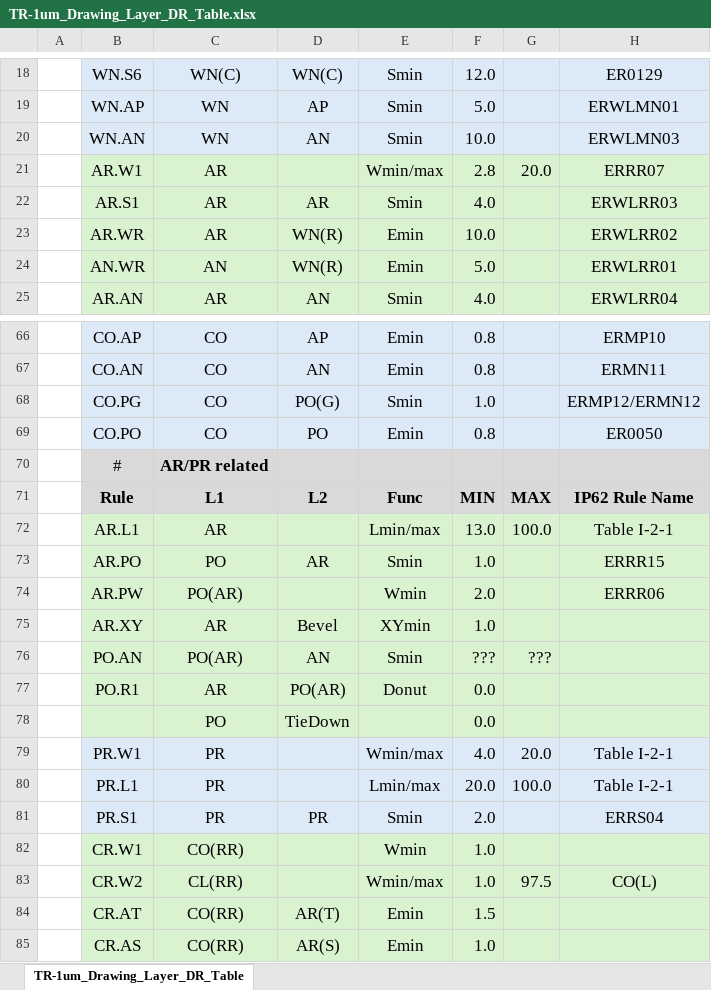
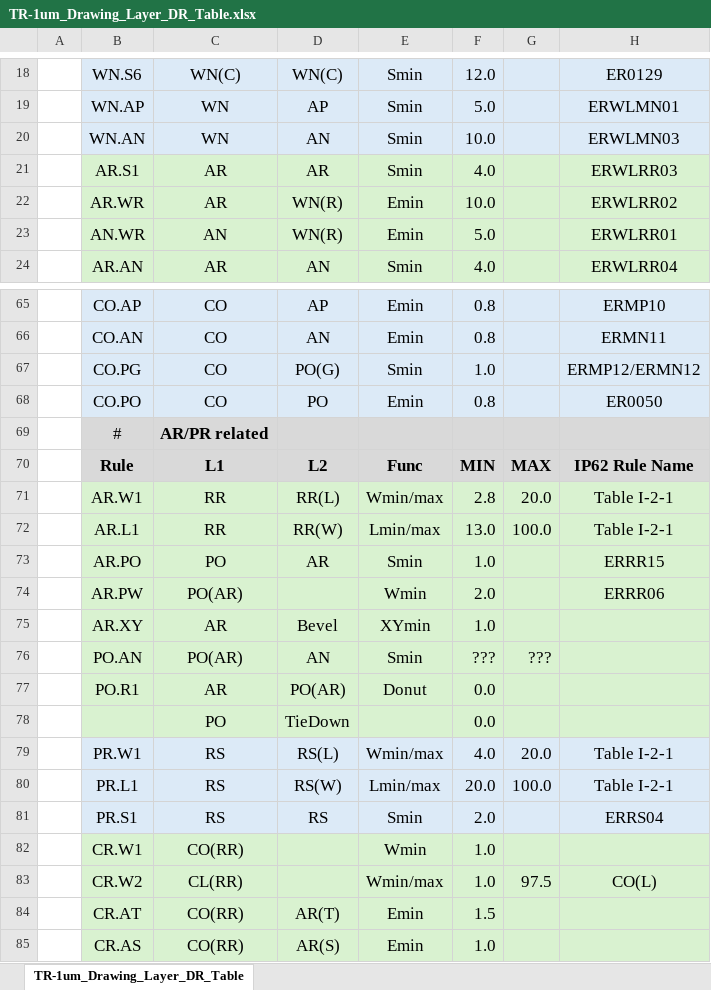
Before and after one commit to d-m-bailey/TR-1um, an Excel workbook: Document/Layer_Tables/TR-1um_Drawing_Layer_DR_Table.xlsx, sheet TR-1um_Drawing_Layer_DR_Table, drawn as a sheet; only a part is shown, gaps mark what is left out; values as stored, in another font and other column widths than the file's, no borders; charts and pictures not drawn; removed rows and columns are numbered as before the commit, all else as after; the diff names each change by its address in the sheet, - before the commit and + after, or states it on an @@ line.

```diff
--- a/Document/Layer_Tables/TR-1um_Drawing_Layer_DR_Table.xlsx (sheet TR-1um_Drawing_Layer_DR_Table)
+++ b/Document/Layer_Tables/TR-1um_Drawing_Layer_DR_Table.xlsx (sheet TR-1um_Drawing_Layer_DR_Table)
-row 21:  | AR.W1 | AR |  | Wmin/max | 2.8 | 20.0 | ERRR07
+row 71:  | AR.W1 | RR | RR(L) | Wmin/max | 2.8 | 20.0 | Table I-2-1
-C72: AR
+C72: RR
-D72: (empty)
+D72: RR(W)
-C79:C81: PR
+C79:C81: RS
-D79: (empty)
+D79: RS(L)
-D80: (empty)
+D80: RS(W)
-D81: PR
+D81: RS
```
Also changed, not shown: 4 other files.
